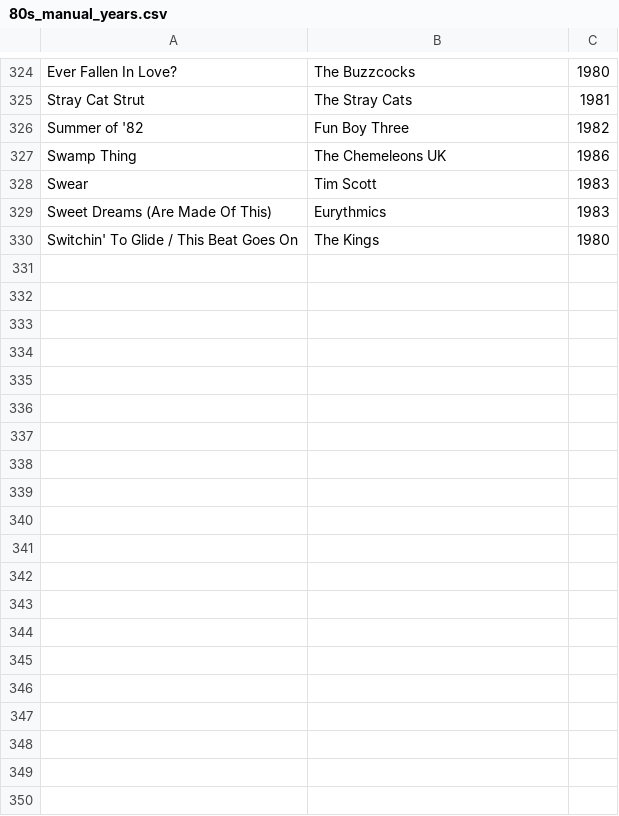
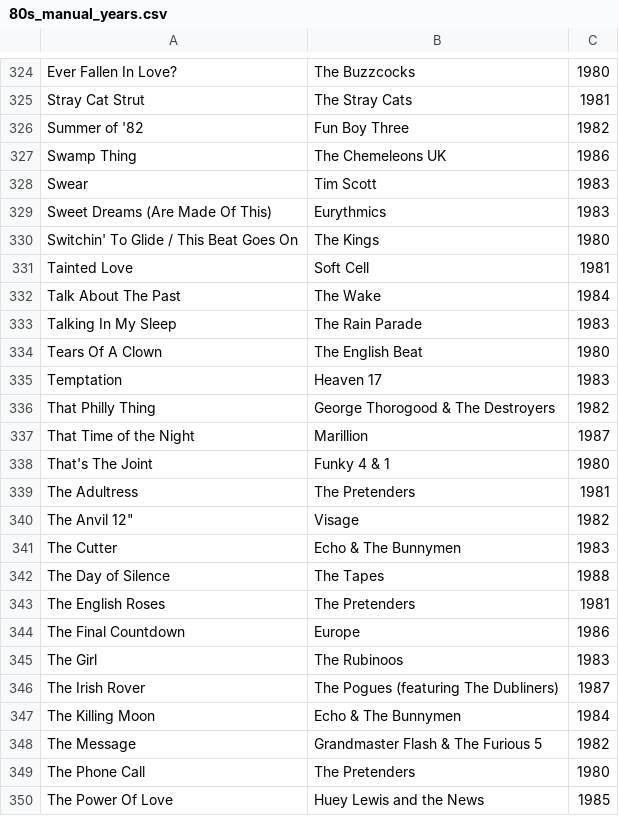
Before and after one commit to asudell/a2z, a CSV file: cache/musicbrainz/80s_manual_years.csv, drawn as a sheet; only a part is shown, gaps mark what is left out; the diff covers the shown part only.

Commit message:
Manual review of the massive pile of Ts

```diff
--- a/cache/musicbrainz/80s_manual_years.csv
+++ b/cache/musicbrainz/80s_manual_years.csv
@@ -330 +330,21 @@ Sweet Dreams (Are Made Of This),Eurythmics,1983
 Switchin' To Glide / This Beat Goes On,The Kings,1980
+Tainted Love,Soft Cell,1981
+Talk About The Past,The Wake,1984
+Talking In My Sleep,The Rain Parade,1983
+Tears Of A Clown,The English Beat,1980
+Temptation,Heaven 17,1983
+That Philly Thing,George Thorogood & The Destroyers,1982
+That Time of the Night,Marillion,1987
+That's The Joint,Funky 4 & 1,1980
+The Adultress,The Pretenders,1981
+"The Anvil 12""",Visage,1982
+The Cutter,Echo & The Bunnymen,1983
+The Day of Silence,The Tapes,1988
+The English Roses,The Pretenders,1981
+The Final Countdown,Europe,1986
+The Girl,The Rubinoos,1983
+The Irish Rover,The Pogues (featuring The Dubliners),1987
+The Killing Moon,Echo & The Bunnymen,1984
+The Message,Grandmaster Flash & The Furious 5,1982
+The Phone Call,The Pretenders,1980
+The Power Of Love,Huey Lewis and the News,1985
```
Also changed, not shown: 23 added rows elsewhere in this file, cache/musicbrainz/80s_need_years.csv, cache/musicbrainz/80s_years.csv.
